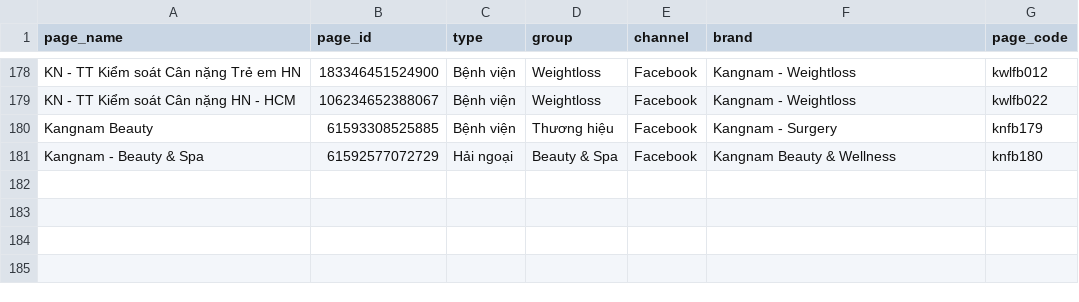
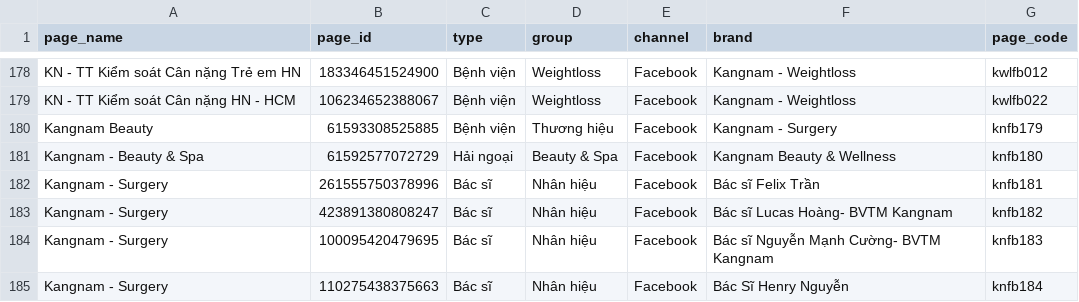
Before and after one commit to Danny2501-python/hci-data_serving, a CSV file: seeds/ucbt_page_config.csv, drawn as a sheet; only a part is shown, gaps mark what is left out.

```diff
--- a/seeds/ucbt_page_config.csv
+++ b/seeds/ucbt_page_config.csv
@@ -181 +181,5 @@ Kangnam Beauty,61593308525885,Bệnh viện,Thương hiệu,Facebook,Kangnam - S
 Kangnam - Beauty & Spa,61592577072729,Hải ngoại,Beauty & Spa,Facebook,Kangnam Beauty & Wellness,knfb180
+Kangnam - Surgery,261555750378996,Bác sĩ,Nhân hiệu,Facebook,Bác sĩ  Felix Trần,knfb181
+Kangnam - Surgery,423891380808247,Bác sĩ,Nhân hiệu,Facebook,Bác sĩ Lucas Hoàng- BVTM Kangnam,knfb182
+Kangnam - Surgery,100095420479695,Bác sĩ,Nhân hiệu,Facebook,Bác sĩ Nguyễn Mạnh Cường- BVTM Kangnam,knfb183
+Kangnam - Surgery,110275438375663,Bác sĩ,Nhân hiệu,Facebook,Bác Sĩ Henry Nguyễn,knfb184
```
Also changed, not shown: seeds/campaign_name_split.csv, 1 other file.
